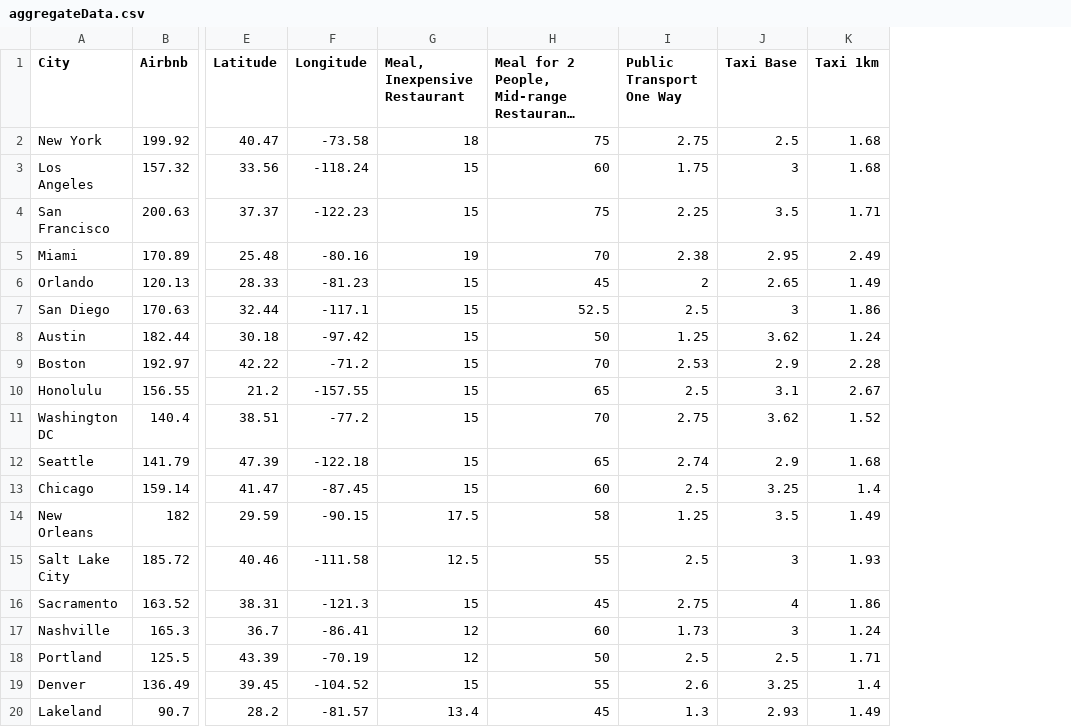
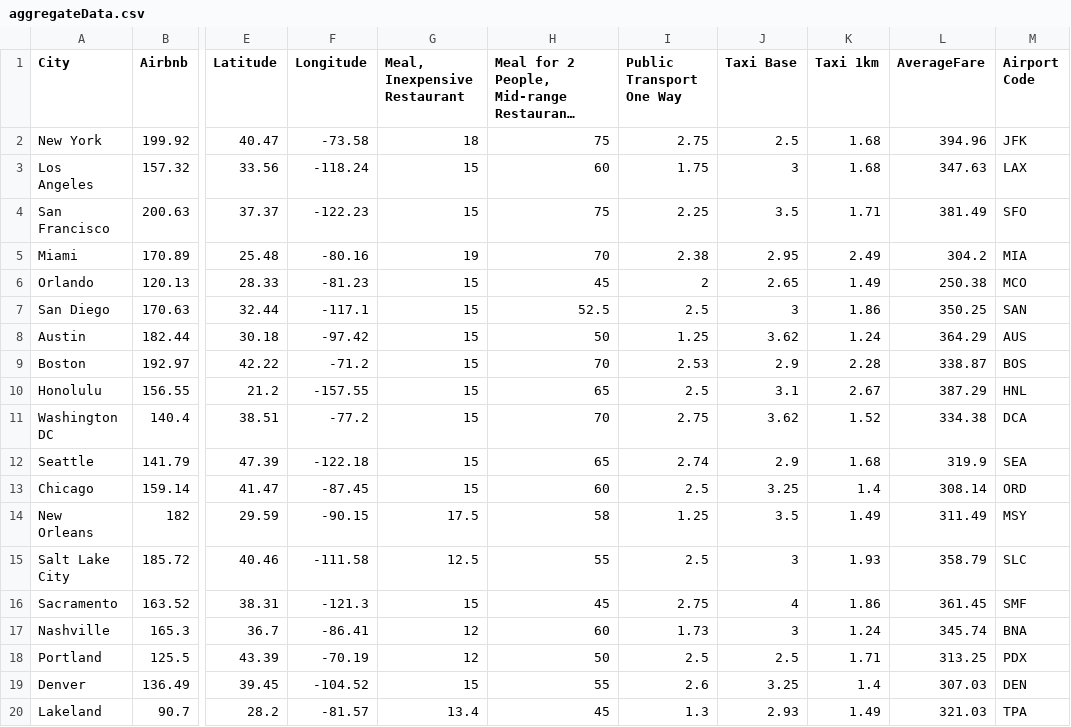
Before and after one commit to aayushberi26/d3-travel-advisor, a CSV file: aggregateData.csv, drawn as a sheet; only a part is shown, gaps mark what is left out; long unchanged cells end in …; the diff names each change by its address in the sheet, - before the commit and + after, or states it on an @@ line.

Commit message:
aggregate data includes flight

```diff
--- a/aggregateData.csv
+++ b/aggregateData.csv
+column L (AverageFare), rows 2-20: 394.96 | 347.63 | 381.49 | 304.2 | 250.38 | 350.25 | 364.29 | 338.87 | 387.29 | 334.38 | 319.9 | 308.14 | 311.49 | 358.79 | 361.45 | 345.74 | 313.25 | 307.03 | 321.03
+column M (Airport Code), rows 2-20: JFK | LAX | SFO | MIA | MCO | SAN | AUS | BOS | HNL | DCA | SEA | ORD | MSY | SLC | SMF | BNA | PDX | DEN | TPA
```
